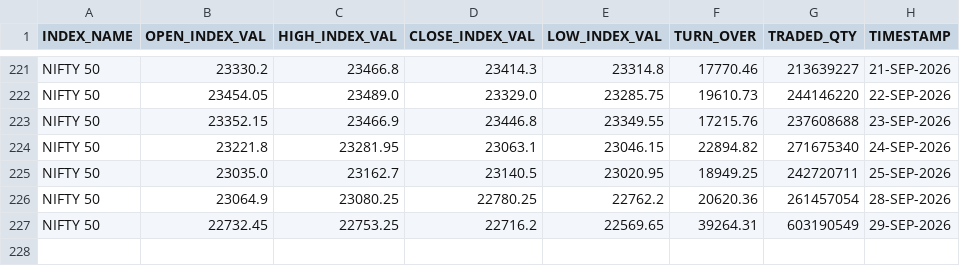
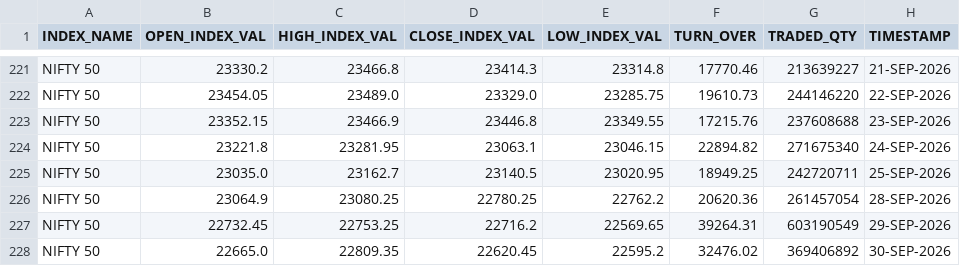
Before and after one commit to Aruj-Singh/nse-dashboard, a CSV file: data/nifty_ohlc.csv, drawn as a sheet; only a part is shown, gaps mark what is left out.

```diff
--- a/data/nifty_ohlc.csv
+++ b/data/nifty_ohlc.csv
@@ -227 +227,2 @@ NIFTY 50,23064.9,23080.25,22780.25,22762.2,20620.36,261457054,28-SEP-2026
 NIFTY 50,22732.45,22753.25,22716.2,22569.65,39264.31,603190549,29-SEP-2026
+NIFTY 50,22665.0,22809.35,22620.45,22595.2,32476.02,369406892,30-SEP-2026
```
Also changed, not shown: data/sector_history.csv, data/top_gainers.csv, 12 other files.
